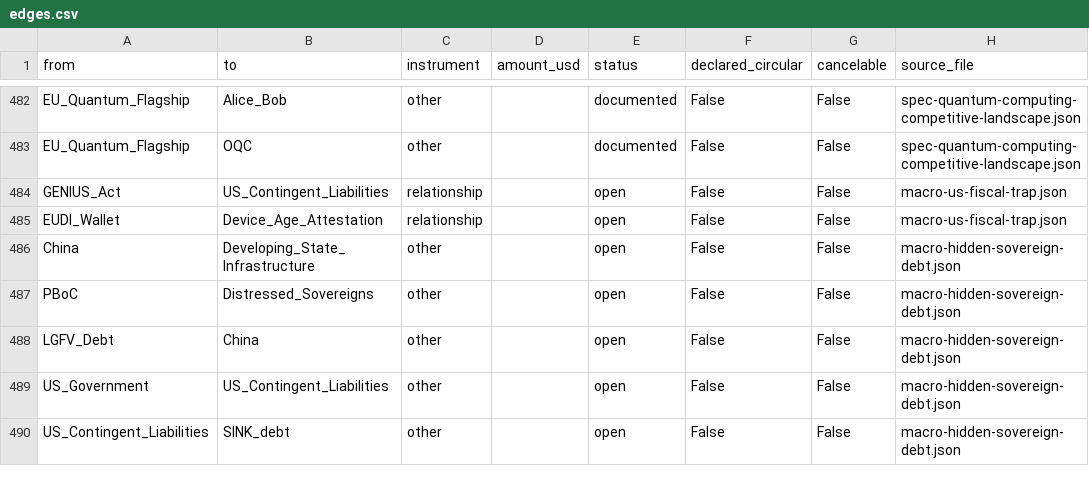
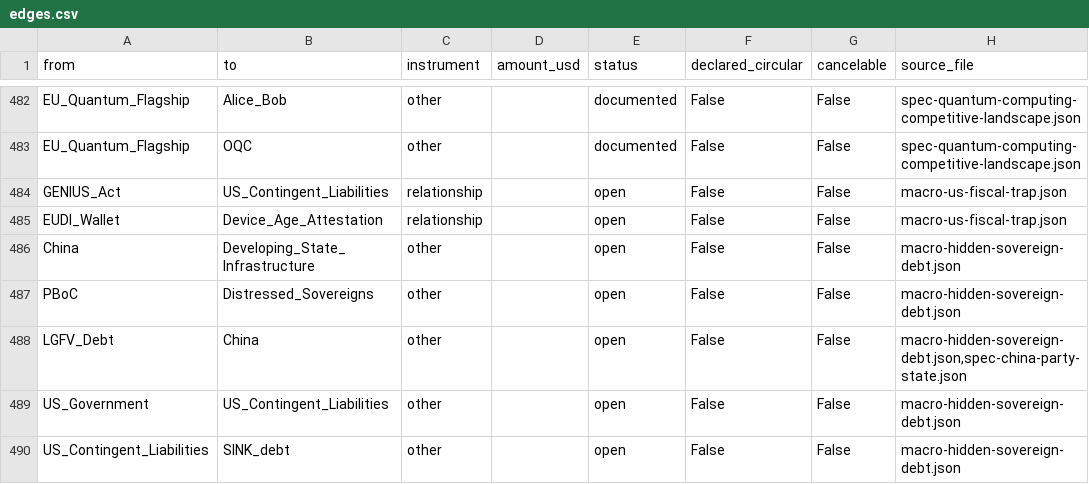
Before and after one commit to pq-cybarg/bubble-map, a CSV file: data/edges.csv, drawn as a sheet; only a part is shown, gaps mark what is left out; the diff covers the shown part only.

Commit message:
Add China party-state deep-structure block (#137) — the capstone
New block spec-china-party-state: ties together all China threads. The party
vertical (CCP/Xi three-crowns/PSC/CMC; Fourth Plenum purges = composition
guard); state economy (SASAC + central SOEs, transfers +55%); military-civil
fusion (China_AI_Labs/Hardware -> MCF -> PLA, dual-use by policy); the LGFV
debt mountain + record ~9%-GDP deficit; the PBoC/CIPS yuan rail (Russia/Iran
settle through it); the big-tech crackdown cycle (Ant/DiDi/Alibaba/CAC); all
integrated by the 15th Five-Year Plan. Concentration-by-design vs the West's
emergent concentration. China deg 17->34 (dominant hub). 769 nodes / 986
edges; SCC 12/11, flags 0, conflicts 0.

```diff
--- a/data/edges.csv
+++ b/data/edges.csv
@@ -487,3 +487,3 @@ China,Developing_State_Infrastructure,other,,open,False,False,macro-hidden-sover
 PBoC,Distressed_Sovereigns,other,,open,False,False,macro-hidden-sovereign-debt.json
-LGFV_Debt,China,other,,open,False,False,macro-hidden-sovereign-debt.json
+LGFV_Debt,China,other,,open,False,False,"macro-hidden-sovereign-debt.json,spec-china-party-state.json"
 US_Government,US_Contingent_Liabilities,other,,open,False,False,macro-hidden-sovereign-debt.json
```
Also changed, not shown: 28 added rows elsewhere in this file, data/entities.csv, 20 other files.
